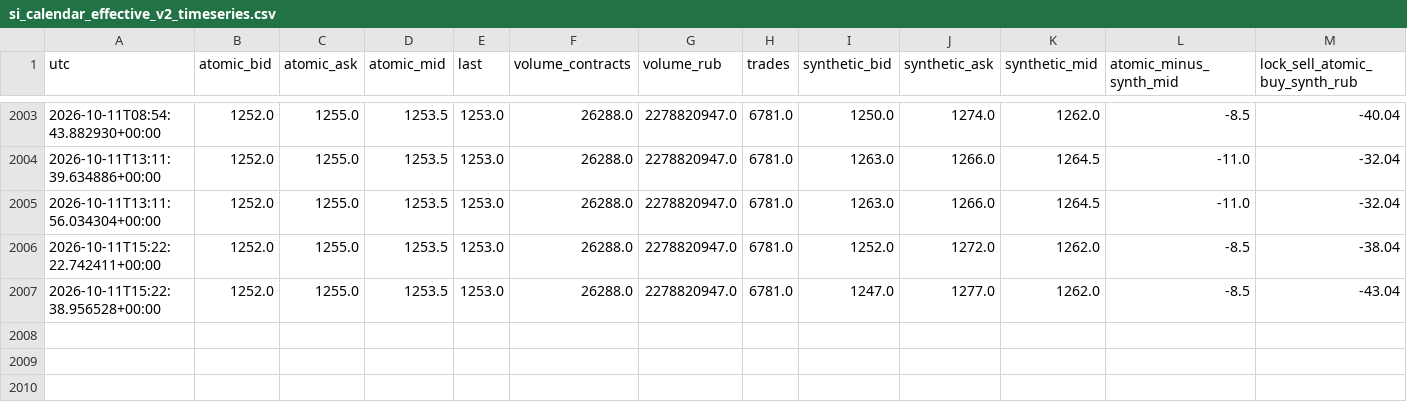
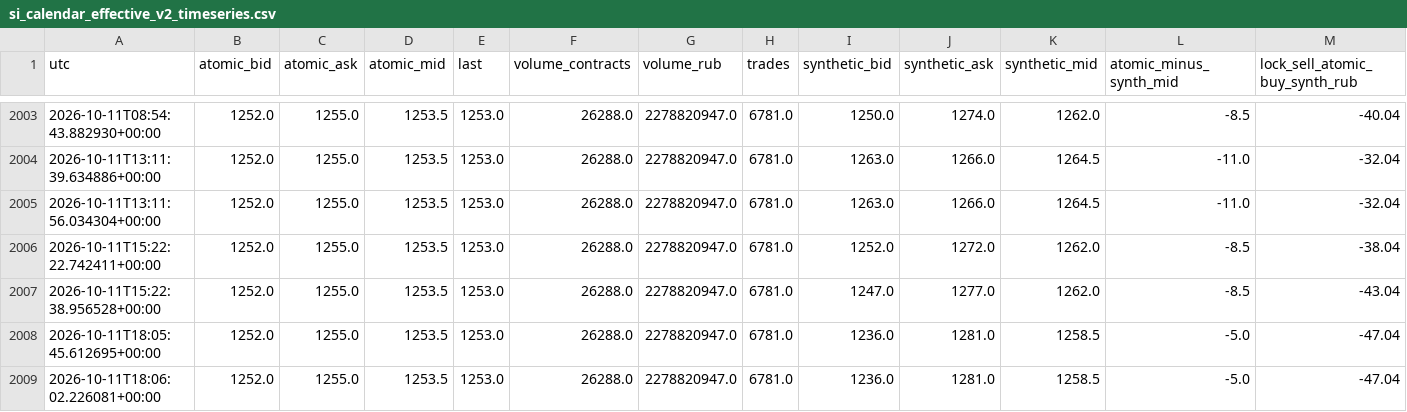
Before and after one commit to actforfoto-rgb/ETRN, a CSV file: NORM_LAB/ARBITRAGE_RADAR/production/event_state/si_calendar_effective_v2_timeseries.csv, drawn as a sheet; only a part is shown, gaps mark what is left out; rows hold the shown columns only; the diff names each change by its address in the sheet, - before the commit and + after, or states it on an @@ line.

```diff
--- a/NORM_LAB/ARBITRAGE_RADAR/production/event_state/si_calendar_effective_v2_timeseries.csv
+++ b/NORM_LAB/ARBITRAGE_RADAR/production/event_state/si_calendar_effective_v2_timeseries.csv
+row 2008: 2026-10-11T18:05:45.612695+00:00 | 1252.0 | 1255.0 | 1253.5 | 1253.0 | 26288.0 | 2278820947.0 | 6781.0 | 1236.0 | 1281.0 | 1258.5 | -5.0 | -47.04
+row 2009: 2026-10-11T18:06:02.226081+00:00 | 1252.0 | 1255.0 | 1253.5 | 1253.0 | 26288.0 | 2278820947.0 | 6781.0 | 1236.0 | 1281.0 | 1258.5 | -5.0 | -47.04
```
Also changed, not shown: 16 other files.
